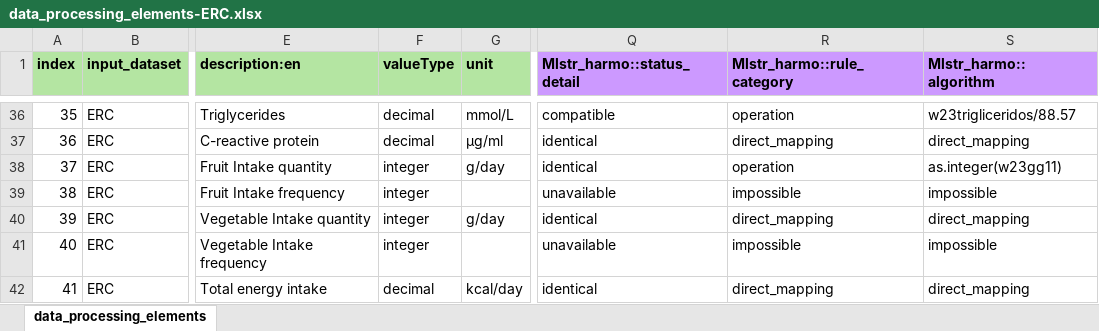
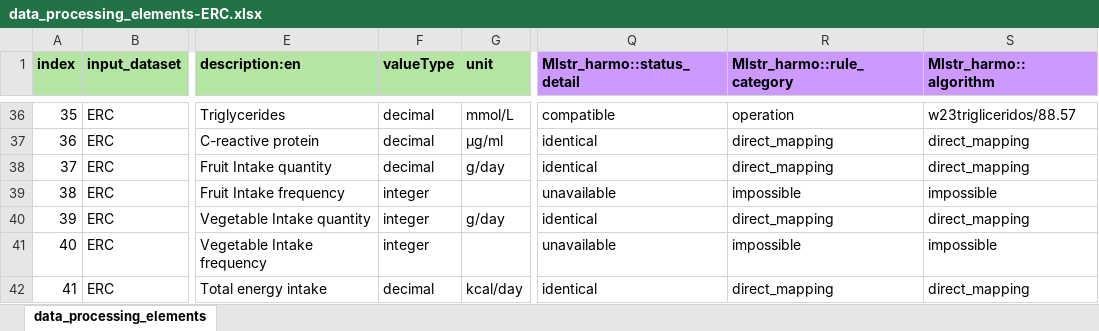
Before and after one commit to maelstrom-research/harmonization_ProPASS, an Excel workbook: data_processing_elements-ERC.xlsx, sheet data_processing_elements, drawn as a sheet; only a part is shown, gaps mark what is left out; values as stored, in another font and other column widths than the file's, no borders; the diff names each change by its address in the sheet, - before the commit and + after, or states it on an @@ line.

Commit message:
correct harmo rule

```diff
--- a/data_processing_elements-ERC.xlsx (sheet data_processing_elements)
+++ b/data_processing_elements-ERC.xlsx (sheet data_processing_elements)
-F38 (valueType): integer
+F38 (valueType): decimal
-R38 (Mlstr_harmo::rule_category): operation
+R38 (Mlstr_harmo::rule_category): direct_mapping
-S38 (Mlstr_harmo::algorithm): as.integer(w23gg11)
+S38 (Mlstr_harmo::algorithm): direct_mapping
```
